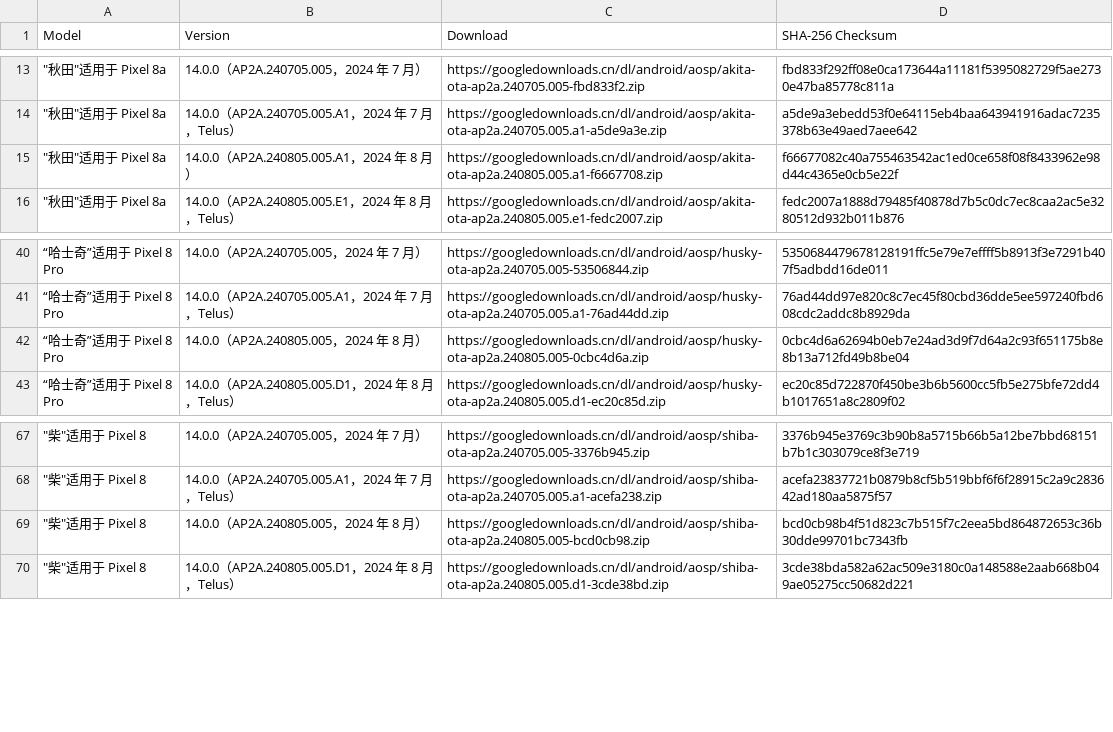
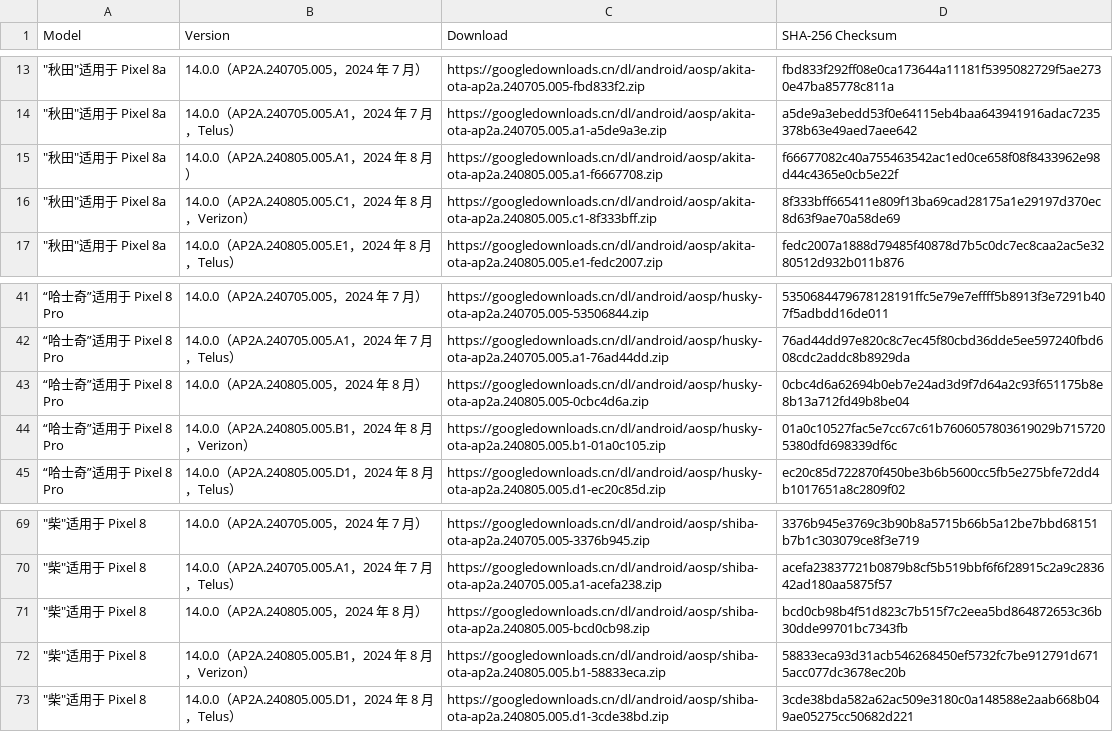
Before and after one commit to Soar1989/get_android_data, a CSV file: data/android_ota_images.csv, drawn as a sheet; only a part is shown, gaps mark what is left out.

```diff
--- a/data/android_ota_images.csv
+++ b/data/android_ota_images.csv
@@ -15,2 +15,3 @@ Model,Version,Download,SHA-256 Checksum
 """秋田""适用于 Pixel 8a",14.0.0（AP2A.240805.005.A1，2024 年 8 月）,https://googledownloads.cn/dl/android/aosp/akita-ota-ap2a.240805.005.a1-f6667708.zip,f66677082c40a755463542ac1ed0ce658f08f8433962e98d44c4365e0cb5e22f
+"""秋田""适用于 Pixel 8a",14.0.0（AP2A.240805.005.C1，2024 年 8 月，Verizon）,https://googledownloads.cn/dl/android/aosp/akita-ota-ap2a.240805.005.c1-8f333bff.zip,8f333bff665411e809f13ba69cad28175a1e29197d370ec8d63f9ae70a58de69
 """秋田""适用于 Pixel 8a",14.0.0（AP2A.240805.005.E1，2024 年 8 月，Telus）,https://googledownloads.cn/dl/android/aosp/akita-ota-ap2a.240805.005.e1-fedc2007.zip,fedc2007a1888d79485f40878d7b5c0dc7ec8caa2ac5e3280512d932b011b876
@@ -42,2 +43,3 @@ Model,Version,Download,SHA-256 Checksum
 “哈士奇”适用于 Pixel 8 Pro,14.0.0（AP2A.240805.005，2024 年 8 月）,https://googledownloads.cn/dl/android/aosp/husky-ota-ap2a.240805.005-0cbc4d6a.zip,0cbc4d6a62694b0eb7e24ad3d9f7d64a2c93f651175b8e8b13a712fd49b8be04
+“哈士奇”适用于 Pixel 8 Pro,14.0.0（AP2A.240805.005.B1，2024 年 8 月，Verizon）,https://googledownloads.cn/dl/android/aosp/husky-ota-ap2a.240805.005.b1-01a0c105.zip,01a0c10527fac5e7cc67c61b7606057803619029b7157205380dfd698339df6c
 “哈士奇”适用于 Pixel 8 Pro,14.0.0（AP2A.240805.005.D1，2024 年 8 月，Telus）,https://googledownloads.cn/dl/android/aosp/husky-ota-ap2a.240805.005.d1-ec20c85d.zip,ec20c85d722870f450be3b6b5600cc5fb5e275bfe72dd4b1017651a8c2809f02
@@ -69,2 +71,3 @@ Model,Version,Download,SHA-256 Checksum
 """柴""适用于 Pixel 8",14.0.0（AP2A.240805.005，2024 年 8 月）,https://googledownloads.cn/dl/android/aosp/shiba-ota-ap2a.240805.005-bcd0cb98.zip,bcd0cb98b4f51d823c7b515f7c2eea5bd864872653c36b30dde99701bc7343fb
+"""柴""适用于 Pixel 8",14.0.0（AP2A.240805.005.B1，2024 年 8 月，Verizon）,https://googledownloads.cn/dl/android/aosp/shiba-ota-ap2a.240805.005.b1-58833eca.zip,58833eca93d31acb546268450ef5732fc7be912791d6715acc077dc3678ec20b
 """柴""适用于 Pixel 8",14.0.0（AP2A.240805.005.D1，2024 年 8 月，Telus）,https://googledownloads.cn/dl/android/aosp/shiba-ota-ap2a.240805.005.d1-3cde38bd.zip,3cde38bda582a62ac509e3180c0a148588e2aab668b049ae05275cc50682d221
```
Also changed, not shown: data/android_images.csv.
